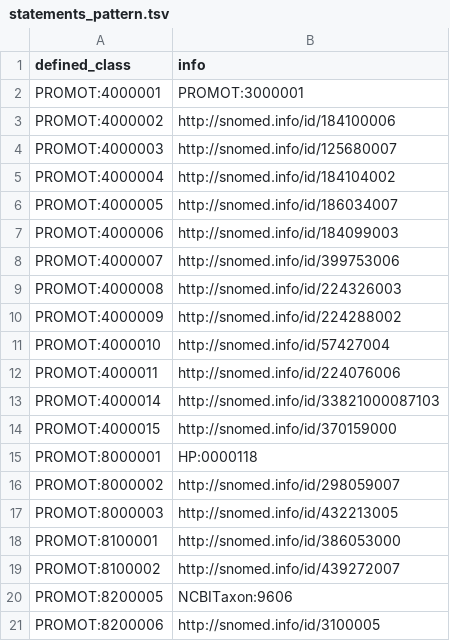
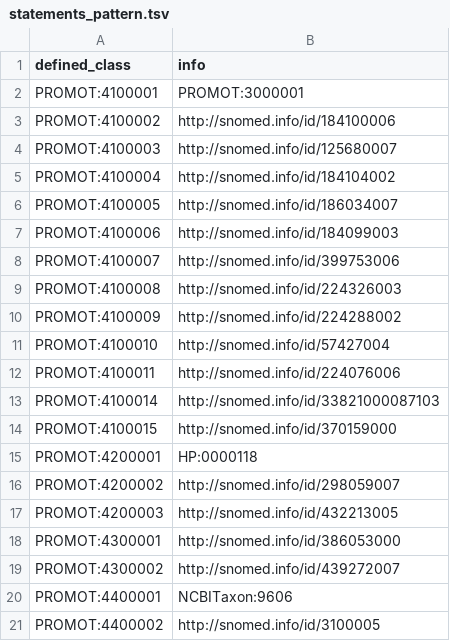
Before and after one commit to JuPoIm/promot, a TSV file: src/patterns/data/default/statements_pattern.tsv, drawn as a sheet.

```diff
--- a/src/patterns/data/default/statements_pattern.tsv
+++ b/src/patterns/data/default/statements_pattern.tsv
@@ -1,21 +1,21 @@
 defined_class	info
-PROMOT:4000001	PROMOT:3000001
-PROMOT:4000002	http://snomed.info/id/184100006
-PROMOT:4000003	http://snomed.info/id/125680007
-PROMOT:4000004	http://snomed.info/id/184104002
-PROMOT:4000005	http://snomed.info/id/186034007
-PROMOT:4000006	http://snomed.info/id/184099003
-PROMOT:4000007	http://snomed.info/id/399753006
-PROMOT:4000008	http://snomed.info/id/224326003
-PROMOT:4000009	http://snomed.info/id/224288002
-PROMOT:4000010	http://snomed.info/id/57427004
-PROMOT:4000011	http://snomed.info/id/224076006
-PROMOT:4000014	http://snomed.info/id/33821000087103
-PROMOT:4000015	http://snomed.info/id/370159000
-PROMOT:8000001	HP:0000118
-PROMOT:8000002	http://snomed.info/id/298059007
-PROMOT:8000003	http://snomed.info/id/432213005
-PROMOT:8100001	http://snomed.info/id/386053000
-PROMOT:8100002	http://snomed.info/id/439272007
-PROMOT:8200005	NCBITaxon:9606
-PROMOT:8200006	http://snomed.info/id/3100005
+PROMOT:4100001	PROMOT:3000001
+PROMOT:4100002	http://snomed.info/id/184100006
+PROMOT:4100003	http://snomed.info/id/125680007
+PROMOT:4100004	http://snomed.info/id/184104002
+PROMOT:4100005	http://snomed.info/id/186034007
+PROMOT:4100006	http://snomed.info/id/184099003
+PROMOT:4100007	http://snomed.info/id/399753006
+PROMOT:4100008	http://snomed.info/id/224326003
+PROMOT:4100009	http://snomed.info/id/224288002
+PROMOT:4100010	http://snomed.info/id/57427004
+PROMOT:4100011	http://snomed.info/id/224076006
+PROMOT:4100014	http://snomed.info/id/33821000087103
+PROMOT:4100015	http://snomed.info/id/370159000
+PROMOT:4200001	HP:0000118
+PROMOT:4200002	http://snomed.info/id/298059007
+PROMOT:4200003	http://snomed.info/id/432213005
+PROMOT:4300001	http://snomed.info/id/386053000
+PROMOT:4300002	http://snomed.info/id/439272007
+PROMOT:4400001	NCBITaxon:9606
+PROMOT:4400002	http://snomed.info/id/3100005
```
Also changed, not shown: src/templates/promot_onto.csv, 11 other files.
